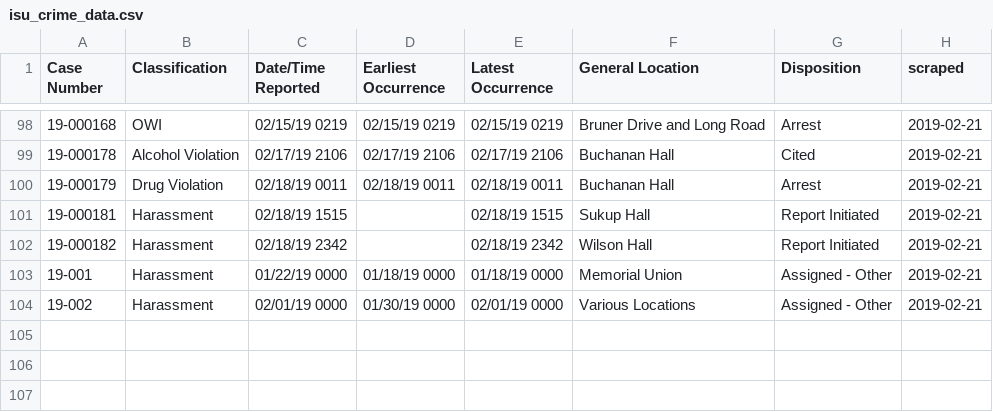
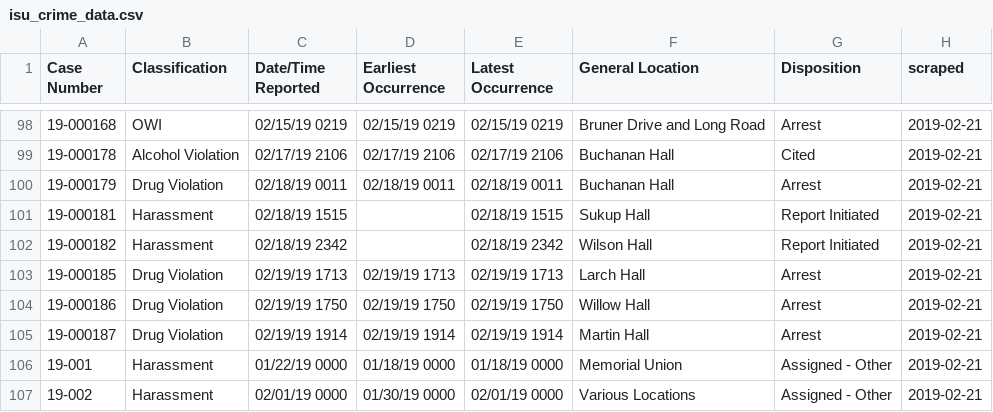
Before and after one commit to srvanderplas/ISU_Crime_Data, a CSV file: isu_crime_data.csv, drawn as a sheet; only a part is shown, gaps mark what is left out.

Commit message:
Automatic Update

```diff
--- a/isu_crime_data.csv
+++ b/isu_crime_data.csv
@@ -102,2 +102,5 @@ Case Number,Classification,Date/Time Reported,Earliest Occurrence,Latest Occurre
 19-000182,Harassment,02/18/19 2342,,02/18/19 2342,Wilson Hall,Report Initiated,2019-02-21
+19-000185,Drug Violation,02/19/19 1713,02/19/19 1713,02/19/19 1713,Larch Hall,Arrest,2019-02-21
+19-000186,Drug Violation,02/19/19 1750,02/19/19 1750,02/19/19 1750,Willow Hall,Arrest,2019-02-21
+19-000187,Drug Violation,02/19/19 1914,02/19/19 1914,02/19/19 1914,Martin Hall,Arrest,2019-02-21
 19-001,Harassment,01/22/19 0000,01/18/19 0000,01/18/19 0000,Memorial Union,Assigned - Other,2019-02-21
```
